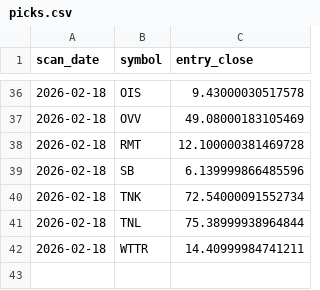
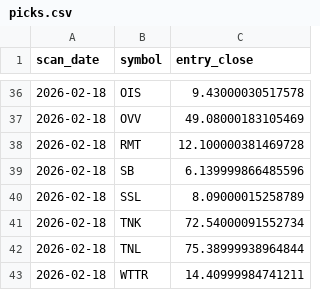
Before and after one commit to StockGem26/my-screener-site, a CSV file: docs/history/picks.csv, drawn as a sheet; only a part is shown, gaps mark what is left out.

```diff
--- a/docs/history/picks.csv
+++ b/docs/history/picks.csv
@@ -39,2 +39,3 @@ scan_date,symbol,entry_close
 2026-02-18,SB,6.139999866485596
+2026-02-18,SSL,8.09000015258789
 2026-02-18,TNK,72.54000091552734
```
Also changed, not shown: docs/stage2_candidates.csv, 2 other files.
